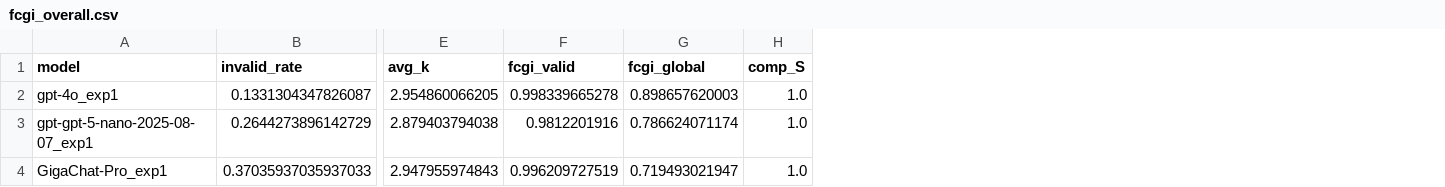
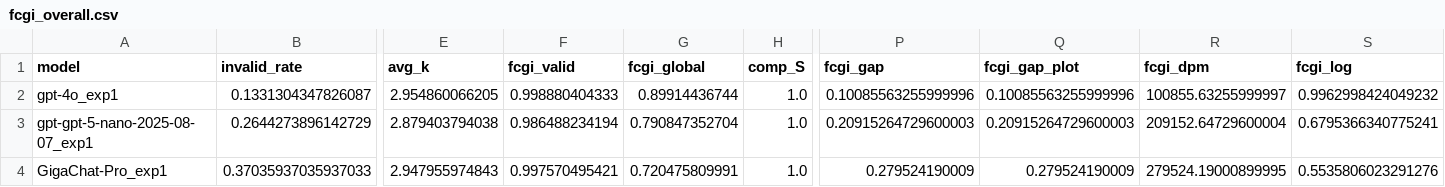
Before and after one commit to stipot/concl, a CSV file: step01/data/metrics/fcgi_report/fcgi_overall.csv, drawn as a sheet; only a part is shown, gaps mark what is left out; the diff names each change by its address in the sheet, - before the commit and + after, or states it on an @@ line.

Commit message:
fix: improve FCGI

```diff
--- a/step01/data/metrics/fcgi_report/fcgi_overall.csv
+++ b/step01/data/metrics/fcgi_report/fcgi_overall.csv
+column P (fcgi_gap), rows 2-4: 0.10085563255999996 | 0.20915264729600003 | 0.279524190009
+column Q (fcgi_gap_plot), rows 2-4: 0.10085563255999996 | 0.20915264729600003 | 0.279524190009
+column R (fcgi_dpm), rows 2-4: 100855.63255999997 | 209152.64729600004 | 279524.19000899995
+column S (fcgi_log), rows 2-4: 0.9962998424049232 | 0.6795366340775241 | 0.5535806023291276
-F2 (fcgi_valid): 0.998339665278
+F2 (fcgi_valid): 0.998880404333
-G2 (fcgi_global): 0.898657620003
+G2 (fcgi_global): 0.89914436744
-F3 (fcgi_valid): 0.9812201916
+F3 (fcgi_valid): 0.986488234194
-G3 (fcgi_global): 0.786624071174
+G3 (fcgi_global): 0.790847352704
-F4 (fcgi_valid): 0.996209727519
+F4 (fcgi_valid): 0.997570495421
-G4 (fcgi_global): 0.719493021947
+G4 (fcgi_global): 0.720475809991
```
Also changed, not shown: step01/data/metrics/fcgi_report/fcgi_by_subfield.csv, 29 other files.
